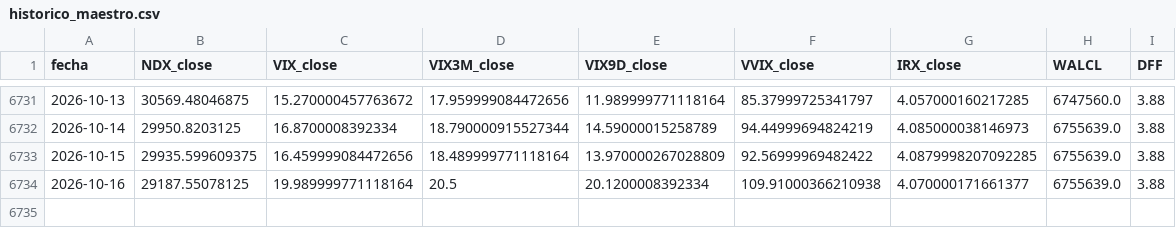
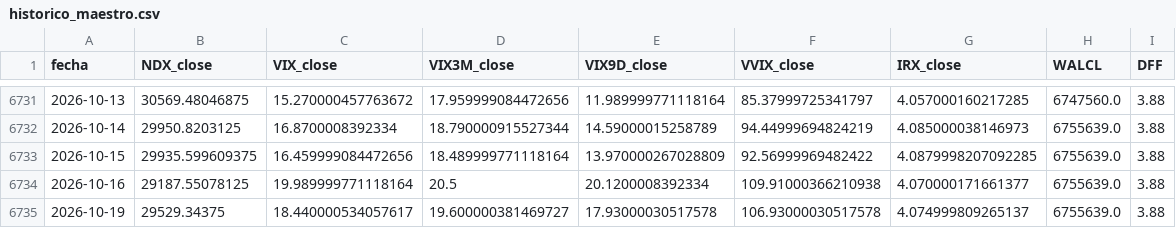
Before and after one commit to ManULoreN14/regimen-tilt-nq, a CSV file: historico_maestro.csv, drawn as a sheet; only a part is shown, gaps mark what is left out.

```diff
--- a/historico_maestro.csv
+++ b/historico_maestro.csv
@@ -6734 +6734,2 @@ fecha,NDX_close,VIX_close,VIX3M_close,VIX9D_close,VVIX_close,IRX_close,WALCL,DFF
 2026-10-16,29187.55078125,19.989999771118164,20.5,20.1200008392334,109.91000366210938,4.070000171661377,6755639.0,3.88
+2026-10-19,29529.34375,18.440000534057617,19.600000381469727,17.93000030517578,106.93000030517578,4.074999809265137,6755639.0,3.88
```
Also changed, not shown: 2 other files.
